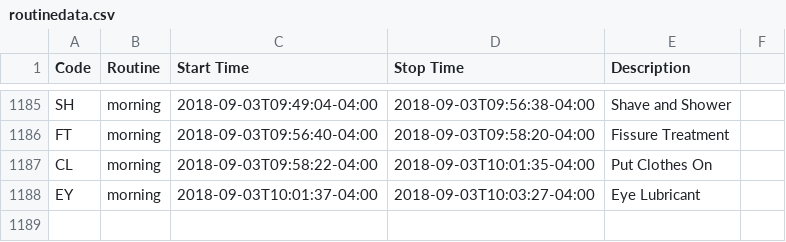
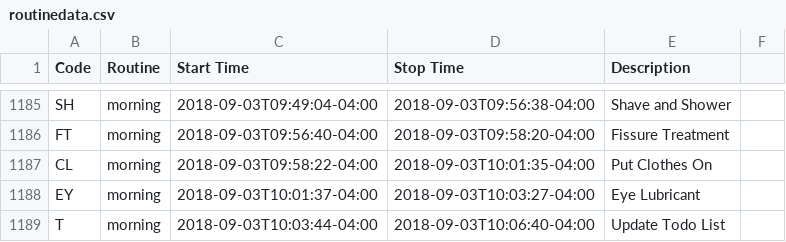
Before and after one commit to gmkarl/todo, a CSV file: Routine/routine/routinedata.csv, drawn as a sheet; only a part is shown, gaps mark what is left out; the diff names each change by its address in the sheet, - before the commit and + after, or states it on an @@ line.

Commit message:
2018-09-03 morning Update Todo List

```diff
--- a/Routine/routine/routinedata.csv
+++ b/Routine/routine/routinedata.csv
+row 1189: T | morning | 2018-09-03T10:03:44-04:00 | 2018-09-03T10:06:40-04:00 | Update Todo List
```
